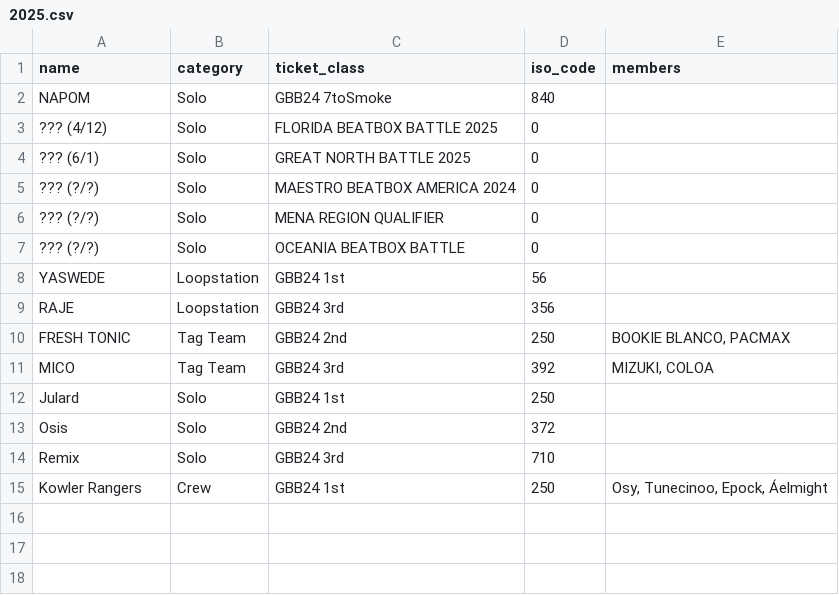
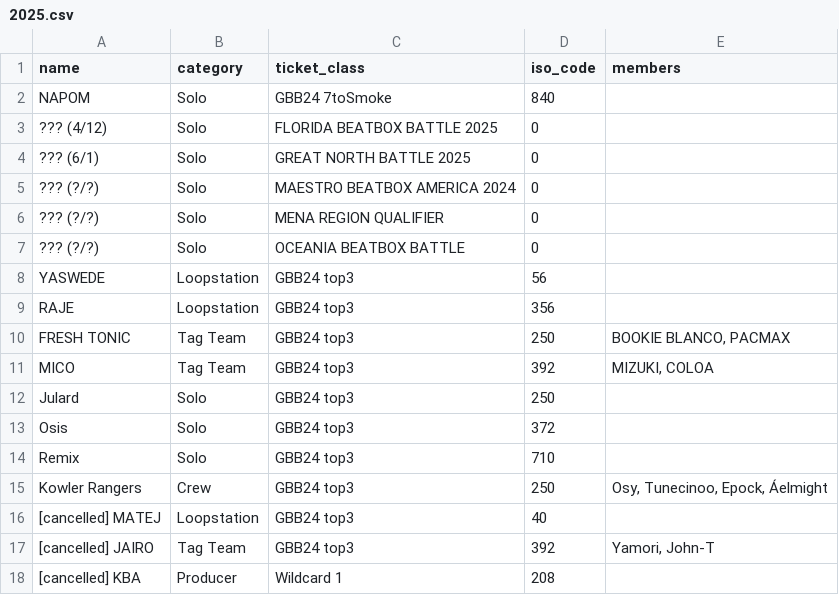
Before and after one commit to shumizu418128/gbbinfo2.0, a CSV file: app/static/csv/participants/2025.csv, drawn as a sheet.

Commit message:
キャンセルも追加

```diff
--- a/app/static/csv/participants/2025.csv
+++ b/app/static/csv/participants/2025.csv
@@ -7,9 +7,12 @@ NAPOM,Solo,GBB24 7toSmoke,840,
 ??? (?/?),Solo,OCEANIA BEATBOX BATTLE,0,
-YASWEDE,Loopstation,GBB24 1st,56,
-RAJE,Loopstation,GBB24 3rd,356,
-FRESH TONIC,Tag Team,GBB24 2nd,250,"BOOKIE BLANCO, PACMAX"
-MICO,Tag Team,GBB24 3rd,392,"MIZUKI, COLOA"
-Julard,Solo,GBB24 1st,250,
-Osis,Solo,GBB24 2nd,372,
-Remix,Solo,GBB24 3rd,710,
-Kowler Rangers,Crew,GBB24 1st,250,"Osy, Tunecinoo, Epock, Áelmight"
+YASWEDE,Loopstation,GBB24 top3,56,
+RAJE,Loopstation,GBB24 top3,356,
+FRESH TONIC,Tag Team,GBB24 top3,250,"BOOKIE BLANCO, PACMAX"
+MICO,Tag Team,GBB24 top3,392,"MIZUKI, COLOA"
+Julard,Solo,GBB24 top3,250,
+Osis,Solo,GBB24 top3,372,
+Remix,Solo,GBB24 top3,710,
+Kowler Rangers,Crew,GBB24 top3,250,"Osy, Tunecinoo, Epock, Áelmight"
+[cancelled] MATEJ,Loopstation,GBB24 top3,40,
+[cancelled] JAIRO,Tag Team,GBB24 top3,392,"Yamori, John-T"
+[cancelled] KBA,Producer,Wildcard 1,208,
```
